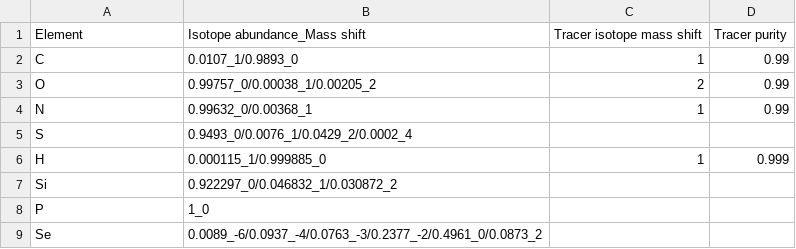
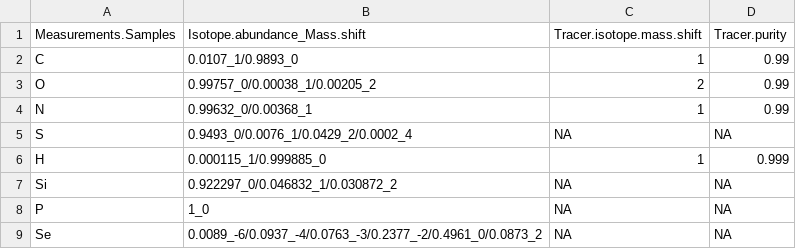
Before and after one commit to MSeidelFed/KineticMSI, a CSV file: inst/extdata/ElementFile.csv, drawn as a sheet; removed rows and columns are numbered as before the commit, all else as after; the diff names each change by its address in the sheet, - before the commit and + after, or states it on an @@ line.

```diff
--- a/inst/extdata/ElementFile.csv
+++ b/inst/extdata/ElementFile.csv
-row 1: Element | Isotope abundance_Mass shift | Tracer isotope mass shift | Tracer purity
+row 1: Measurements.Samples | Isotope.abundance_Mass.shift | Tracer.isotope.mass.shift | Tracer.purity
-C5: (empty)
+C5: NA
-D5: (empty)
+D5: NA
-C7:C9: (empty)
+C7:C9: NA
-D7:D9: (empty)
+D7:D9: NA
```
Also changed, not shown: inst/extdata/IsoCorInputTable.csv, inst/extdata/MoleculeFile.csv, 15 other files.
